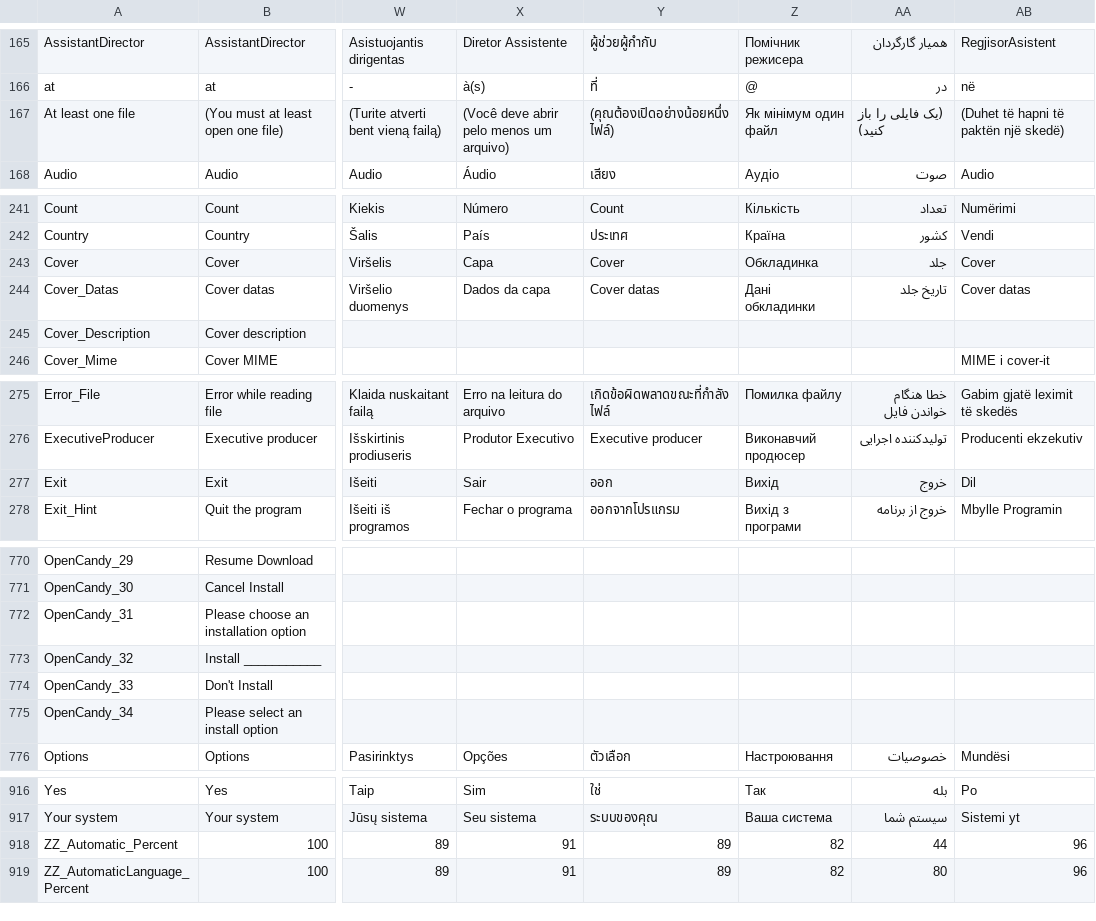
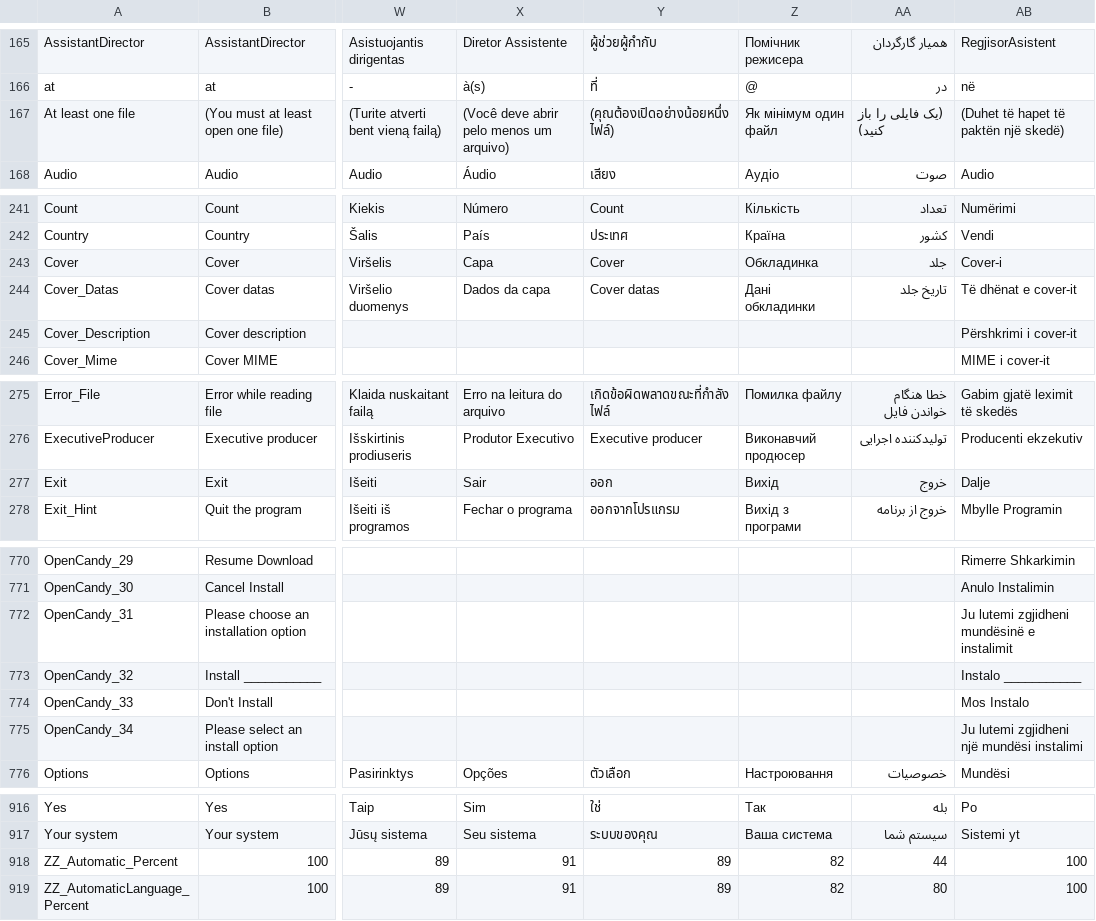
Before and after one commit to beppec56/MediaInfo-git_svn, a CSV file: Source/Ressource/Language.csv, drawn as a sheet; only a part is shown, gaps mark what is left out; the diff covers the shown part only; the diff names each change by its address in the sheet, - before the commit and + after, or states it on an @@ line.

```diff
--- a/Source/Ressource/Language.csv
+++ b/Source/Ressource/Language.csv
-AB167: (Duhet të hapni të paktën një skedë)
+AB167: (Duhet të hapet të paktën një skedë)
-AB243: Cover
+AB243: Cover-i
-AB244: Cover datas
+AB244: Të dhënat e cover-it
-AB245: (empty)
+AB245: Përshkrimi i cover-it
-AB277: Dil
+AB277: Dalje
-AB770: (empty)
+AB770: Rimerre Shkarkimin
-AB771: (empty)
+AB771: Anulo Instalimin
-AB772: (empty)
+AB772: Ju lutemi zgjidheni mundësinë e instalimit
-AB773: (empty)
+AB773: Instalo ___________
-AB774: (empty)
+AB774: Mos Instalo
-AB775: (empty)
+AB775: Ju lutemi zgjidheni një mundësi instalimi
-AB918:AB919: 96
+AB918:AB919: 100
```
Also changed, not shown: 28 edited cells elsewhere in this file, Source/Ressource/Plugin/Language/sq.csv, 1 other file.
